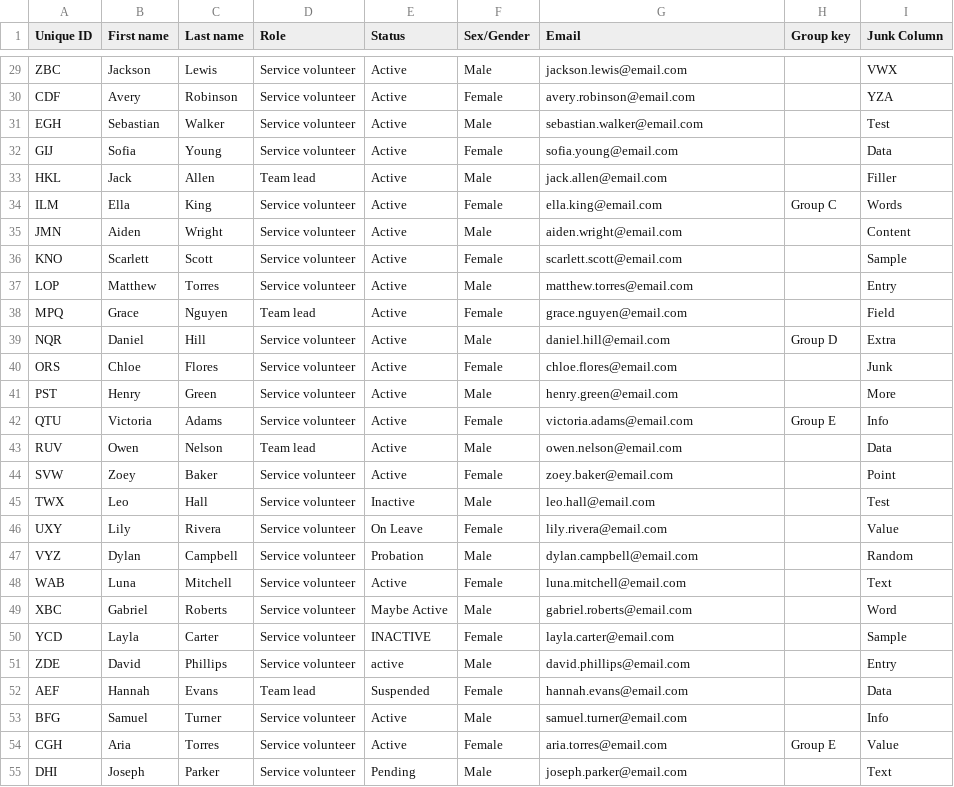
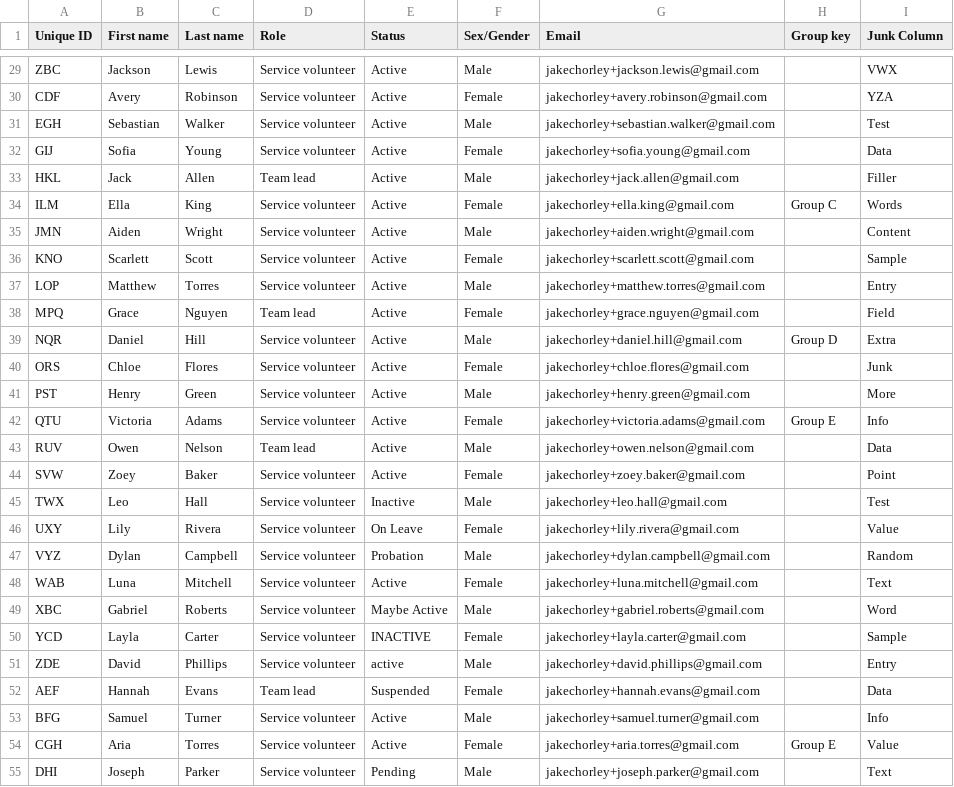
Before and after one commit to jakec-github/ilford-drop-in, a CSV file: v2/test_data/volunteers.csv, drawn as a sheet; only a part is shown, gaps mark what is left out; the diff covers the shown part only; the diff names each change by its address in the sheet, - before the commit and + after, or states it on an @@ line.

```diff
--- a/v2/test_data/volunteers.csv
+++ b/v2/test_data/volunteers.csv
-G29 (Email): jackson.lewis@email.com
+G29 (Email): jakechorley+jackson.lewis@gmail.com
-G30 (Email): avery.robinson@email.com
+G30 (Email): jakechorley+avery.robinson@gmail.com
-G31 (Email): sebastian.walker@email.com
+G31 (Email): jakechorley+sebastian.walker@gmail.com
-G32 (Email): sofia.young@email.com
+G32 (Email): jakechorley+sofia.young@gmail.com
-G33 (Email): jack.allen@email.com
+G33 (Email): jakechorley+jack.allen@gmail.com
-G34 (Email): ella.king@email.com
+G34 (Email): jakechorley+ella.king@gmail.com
-G35 (Email): aiden.wright@email.com
+G35 (Email): jakechorley+aiden.wright@gmail.com
-G36 (Email): scarlett.scott@email.com
+G36 (Email): jakechorley+scarlett.scott@gmail.com
-G37 (Email): matthew.torres@email.com
+G37 (Email): jakechorley+matthew.torres@gmail.com
-G38 (Email): grace.nguyen@email.com
+G38 (Email): jakechorley+grace.nguyen@gmail.com
-G39 (Email): daniel.hill@email.com
+G39 (Email): jakechorley+daniel.hill@gmail.com
-G40 (Email): chloe.flores@email.com
+G40 (Email): jakechorley+chloe.flores@gmail.com
-G41 (Email): henry.green@email.com
+G41 (Email): jakechorley+henry.green@gmail.com
-G42 (Email): victoria.adams@email.com
+G42 (Email): jakechorley+victoria.adams@gmail.com
-G43 (Email): owen.nelson@email.com
+G43 (Email): jakechorley+owen.nelson@gmail.com
-G44 (Email): zoey.baker@email.com
+G44 (Email): jakechorley+zoey.baker@gmail.com
-G45 (Email): leo.hall@email.com
+G45 (Email): jakechorley+leo.hall@gmail.com
-G46 (Email): lily.rivera@email.com
+G46 (Email): jakechorley+lily.rivera@gmail.com
-G47 (Email): dylan.campbell@email.com
+G47 (Email): jakechorley+dylan.campbell@gmail.com
-G48 (Email): luna.mitchell@email.com
+G48 (Email): jakechorley+luna.mitchell@gmail.com
-G49 (Email): gabriel.roberts@email.com
+G49 (Email): jakechorley+gabriel.roberts@gmail.com
-G50 (Email): layla.carter@email.com
+G50 (Email): jakechorley+layla.carter@gmail.com
-G51 (Email): david.phillips@email.com
+G51 (Email): jakechorley+david.phillips@gmail.com
-G52 (Email): hannah.evans@email.com
+G52 (Email): jakechorley+hannah.evans@gmail.com
-G53 (Email): samuel.turner@email.com
+G53 (Email): jakechorley+samuel.turner@gmail.com
-G54 (Email): aria.torres@email.com
+G54 (Email): jakechorley+aria.torres@gmail.com
-G55 (Email): joseph.parker@email.com
+G55 (Email): jakechorley+joseph.parker@gmail.com
```
Also changed, not shown: 29 edited cells elsewhere in this file, 1 other file.
